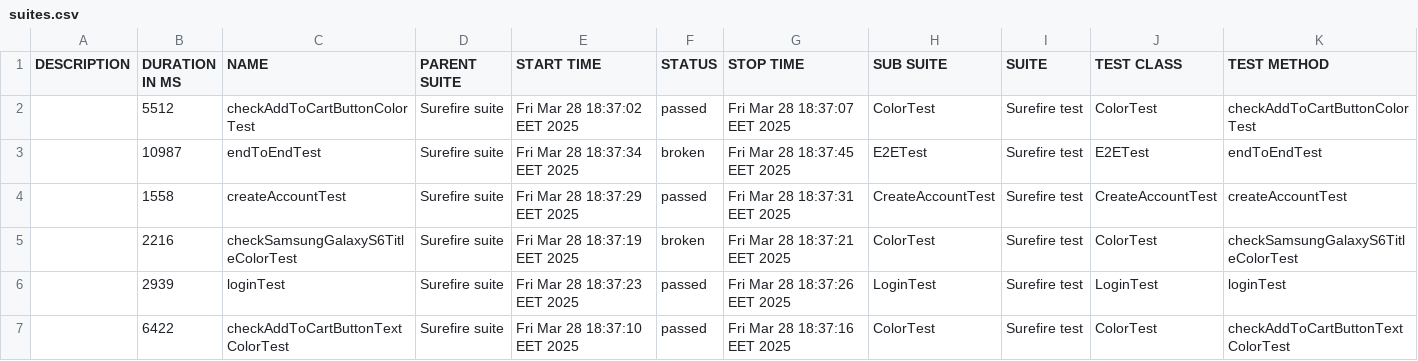
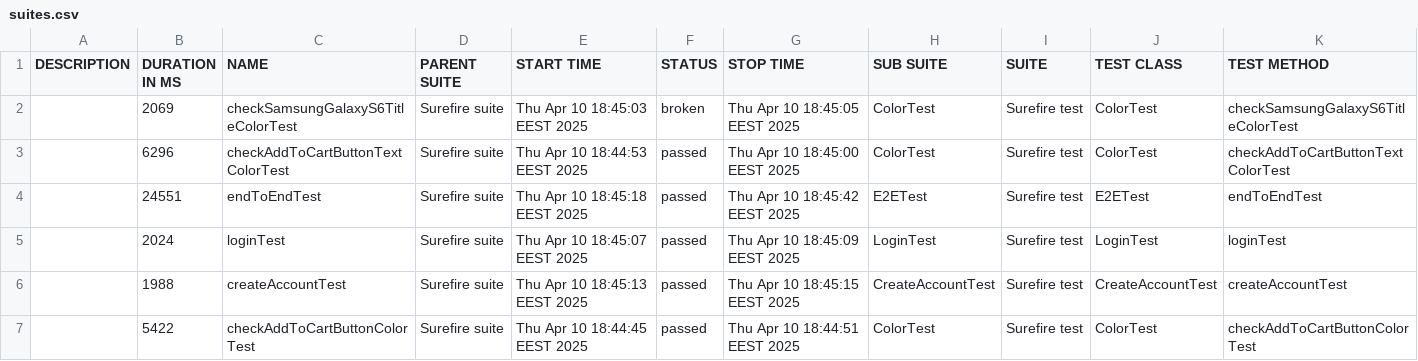
Before and after one commit to VictoriaM07/DemoBlaze_AutomationFramework, a CSV file: allure-report/data/suites.csv, drawn as a sheet.

Commit message:
Add reports and git ignore.

```diff
--- a/allure-report/data/suites.csv
+++ b/allure-report/data/suites.csv
@@ -1,7 +1,7 @@
 "DESCRIPTION","DURATION IN MS","NAME","PARENT SUITE","START TIME","STATUS","STOP TIME","SUB SUITE","SUITE","TEST CLASS","TEST METHOD"
-"","5512","checkAddToCartButtonColorTest","Surefire suite","Fri Mar 28 18:37:02 EET 2025","passed","Fri Mar 28 18:37:07 EET 2025","ColorTest","Surefire test","ColorTest","checkAddToCartButtonColorTest"
-"","10987","endToEndTest","Surefire suite","Fri Mar 28 18:37:34 EET 2025","broken","Fri Mar 28 18:37:45 EET 2025","E2ETest","Surefire test","E2ETest","endToEndTest"
-"","1558","createAccountTest","Surefire suite","Fri Mar 28 18:37:29 EET 2025","passed","Fri Mar 28 18:37:31 EET 2025","CreateAccountTest","Surefire test","CreateAccountTest","createAccountTest"
-"","2216","checkSamsungGalaxyS6TitleColorTest","Surefire suite","Fri Mar 28 18:37:19 EET 2025","broken","Fri Mar 28 18:37:21 EET 2025","ColorTest","Surefire test","ColorTest","checkSamsungGalaxyS6TitleColorTest"
-"","2939","loginTest","Surefire suite","Fri Mar 28 18:37:23 EET 2025","passed","Fri Mar 28 18:37:26 EET 2025","LoginTest","Surefire test","LoginTest","loginTest"
-"","6422","checkAddToCartButtonTextColorTest","Surefire suite","Fri Mar 28 18:37:10 EET 2025","passed","Fri Mar 28 18:37:16 EET 2025","ColorTest","Surefire test","ColorTest","checkAddToCartButtonTextColorTest"
+"","2069","checkSamsungGalaxyS6TitleColorTest","Surefire suite","Thu Apr 10 18:45:03 EEST 2025","broken","Thu Apr 10 18:45:05 EEST 2025","ColorTest","Surefire test","ColorTest","checkSamsungGalaxyS6TitleColorTest"
+"","6296","checkAddToCartButtonTextColorTest","Surefire suite","Thu Apr 10 18:44:53 EEST 2025","passed","Thu Apr 10 18:45:00 EEST 2025","ColorTest","Surefire test","ColorTest","checkAddToCartButtonTextColorTest"
+"","24551","endToEndTest","Surefire suite","Thu Apr 10 18:45:18 EEST 2025","passed","Thu Apr 10 18:45:42 EEST 2025","E2ETest","Surefire test","E2ETest","endToEndTest"
+"","2024","loginTest","Surefire suite","Thu Apr 10 18:45:07 EEST 2025","passed","Thu Apr 10 18:45:09 EEST 2025","LoginTest","Surefire test","LoginTest","loginTest"
+"","1988","createAccountTest","Surefire suite","Thu Apr 10 18:45:13 EEST 2025","passed","Thu Apr 10 18:45:15 EEST 2025","CreateAccountTest","Surefire test","CreateAccountTest","createAccountTest"
+"","5422","checkAddToCartButtonColorTest","Surefire suite","Thu Apr 10 18:44:45 EEST 2025","passed","Thu Apr 10 18:44:51 EEST 2025","ColorTest","Surefire test","ColorTest","checkAddToCartButtonColorTest"
```
Also changed, not shown: 32 other files.
